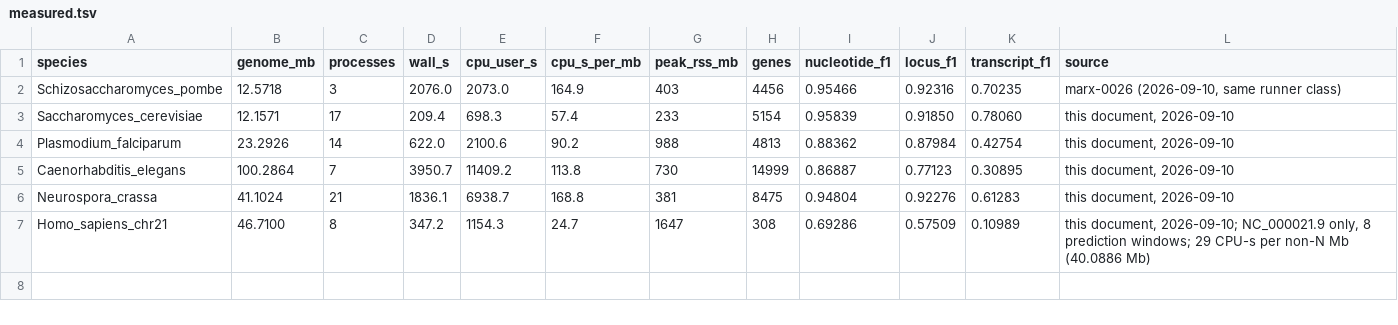
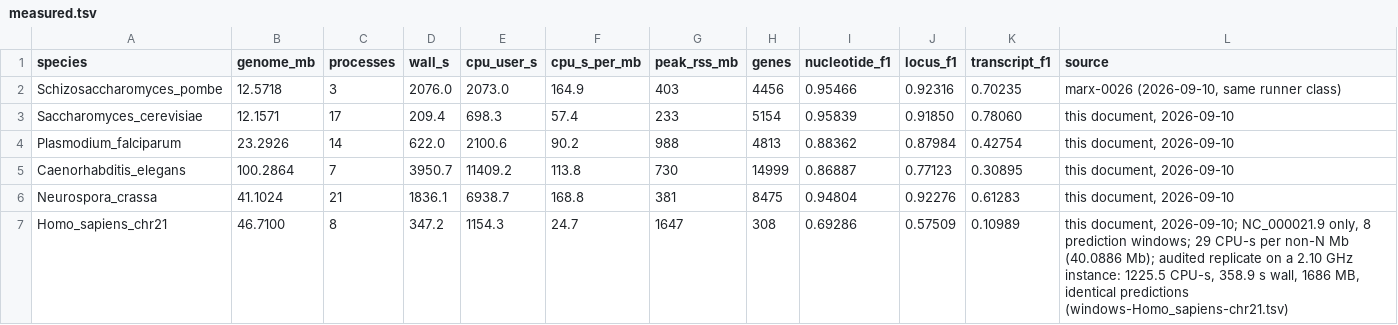
Before and after one commit to nekrut/annotation, a TSV file: docs/cost-baseline/measured.tsv, drawn as a sheet.

```diff
--- a/docs/cost-baseline/measured.tsv
+++ b/docs/cost-baseline/measured.tsv
@@ -6,2 +6,2 @@ Caenorhabditis_elegans	100.2864	7	3950.7	11409.2	113.8	730	14999	0.86887	0.77123
 Neurospora_crassa	41.1024	21	1836.1	6938.7	168.8	381	8475	0.94804	0.92276	0.61283	this document, 2026-09-10
-Homo_sapiens_chr21	46.7100	8	347.2	1154.3	24.7	1647	308	0.69286	0.57509	0.10989	this document, 2026-09-10; NC_000021.9 only, 8 prediction windows; 29 CPU-s per non-N Mb (40.0886 Mb)
+Homo_sapiens_chr21	46.7100	8	347.2	1154.3	24.7	1647	308	0.69286	0.57509	0.10989	this document, 2026-09-10; NC_000021.9 only, 8 prediction windows; 29 CPU-s per non-N Mb (40.0886 Mb); audited replicate on a 2.10 GHz instance: 1225.5 CPU-s, 358.9 s wall, 1686 MB, identical predictions (windows-Homo_sapiens-chr21.tsv)
```
Also changed, not shown: 2 other files.
